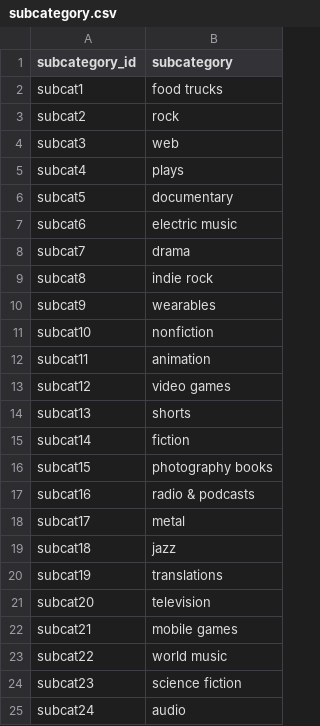
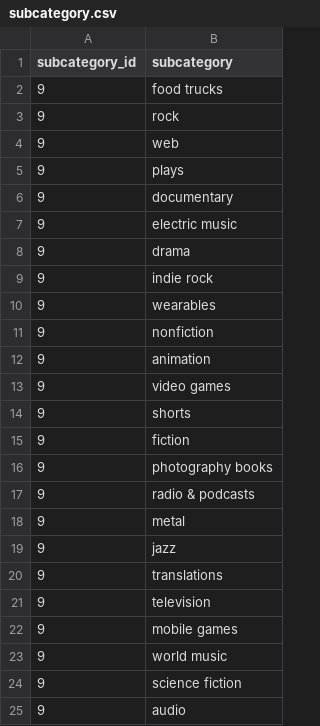
Before and after one commit to davilafmx/Crowdfunding_ETL, a CSV file: Resources/subcategory.csv, drawn as a sheet.

```diff
--- a/Resources/subcategory.csv
+++ b/Resources/subcategory.csv
@@ -1,25 +1,25 @@
 subcategory_id,subcategory
-subcat1,food trucks
-subcat2,rock
-subcat3,web
-subcat4,plays
-subcat5,documentary
-subcat6,electric music
-subcat7,drama
-subcat8,indie rock
-subcat9,wearables
-subcat10,nonfiction
-subcat11,animation
-subcat12,video games
-subcat13,shorts
-subcat14,fiction
-subcat15,photography books
-subcat16,radio & podcasts
-subcat17,metal
-subcat18,jazz
-subcat19,translations
-subcat20,television
-subcat21,mobile games
-subcat22,world music
-subcat23,science fiction
-subcat24,audio
+9,food trucks
+9,rock
+9,web
+9,plays
+9,documentary
+9,electric music
+9,drama
+9,indie rock
+9,wearables
+9,nonfiction
+9,animation
+9,video games
+9,shorts
+9,fiction
+9,photography books
+9,radio & podcasts
+9,metal
+9,jazz
+9,translations
+9,television
+9,mobile games
+9,world music
+9,science fiction
+9,audio
```
Also changed, not shown: 2 other files.
